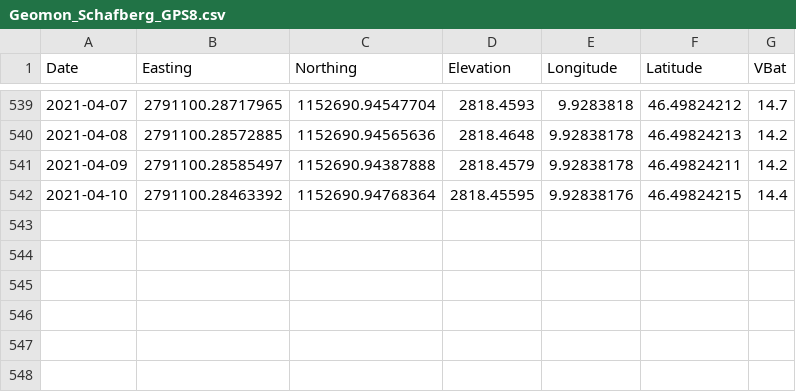
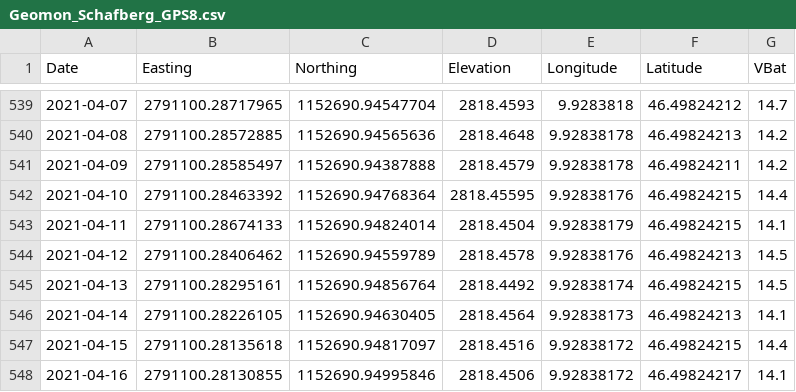
Before and after one commit to bafu-DF/geomondata, a CSV file: Geomon_Schafberg_GPS8.csv, drawn as a sheet; only a part is shown, gaps mark what is left out.

Commit message:
GitHub Values Update for 2021-04-17 02:36:30

```diff
--- a/Geomon_Schafberg_GPS8.csv
+++ b/Geomon_Schafberg_GPS8.csv
@@ -542 +542,7 @@
 2021-04-10,2791100.28463392,1152690.94768364,2818.45595,9.92838176,46.49824215,14.4
+2021-04-11,2791100.28674133,1152690.94824014,2818.4504,9.92838179,46.49824215,14.1
+2021-04-12,2791100.28406462,1152690.94559789,2818.4578,9.92838176,46.49824213,14.5
+2021-04-13,2791100.28295161,1152690.94856764,2818.4492,9.92838174,46.49824215,14.5
+2021-04-14,2791100.28226105,1152690.94630405,2818.4564,9.92838173,46.49824213,14.1
+2021-04-15,2791100.28135618,1152690.94817097,2818.4516,9.92838172,46.49824215,14.4
+2021-04-16,2791100.28130855,1152690.94995846,2818.4506,9.92838172,46.49824217,14.1
```
Also changed, not shown: Geomon_Schafberg_GPS0.csv, Geomon_Schafberg_GPS4.csv, 1 other file.
